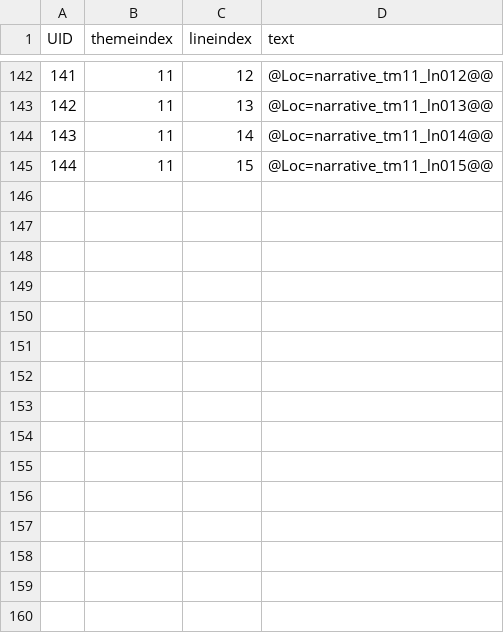
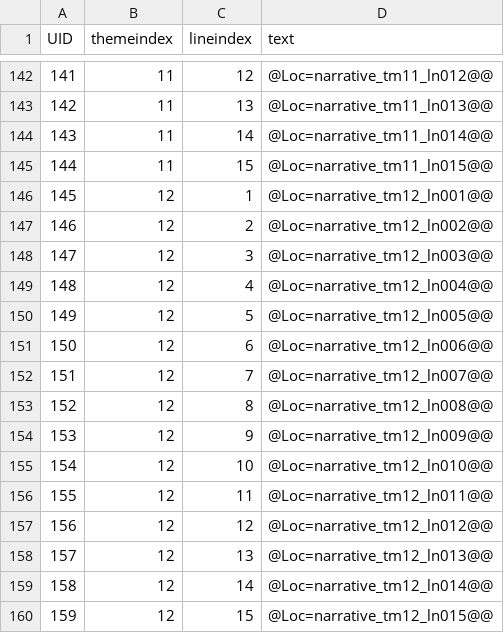
Before and after one commit to lqcatlas/NoE, a CSV file: Assets/Resources/csv/Narrative - Narrative_Output.csv, drawn as a sheet; only a part is shown, gaps mark what is left out.

```diff
--- a/Assets/Resources/csv/Narrative - Narrative_Output.csv
+++ b/Assets/Resources/csv/Narrative - Narrative_Output.csv
@@ -145 +145,16 @@ UID,themeindex,lineindex,text
 144,11,15,@Loc=narrative_tm11_ln015@@
+145,12,1,@Loc=narrative_tm12_ln001@@
+146,12,2,@Loc=narrative_tm12_ln002@@
+147,12,3,@Loc=narrative_tm12_ln003@@
+148,12,4,@Loc=narrative_tm12_ln004@@
+149,12,5,@Loc=narrative_tm12_ln005@@
+150,12,6,@Loc=narrative_tm12_ln006@@
+151,12,7,@Loc=narrative_tm12_ln007@@
+152,12,8,@Loc=narrative_tm12_ln008@@
+153,12,9,@Loc=narrative_tm12_ln009@@
+154,12,10,@Loc=narrative_tm12_ln010@@
+155,12,11,@Loc=narrative_tm12_ln011@@
+156,12,12,@Loc=narrative_tm12_ln012@@
+157,12,13,@Loc=narrative_tm12_ln013@@
+158,12,14,@Loc=narrative_tm12_ln014@@
+159,12,15,@Loc=narrative_tm12_ln015@@
```
Also changed, not shown: Assets/Resources/csv/Level - Level_Output.csv, Assets/Resources/csv/Localization - Localization_Output.csv, 47 other files.
